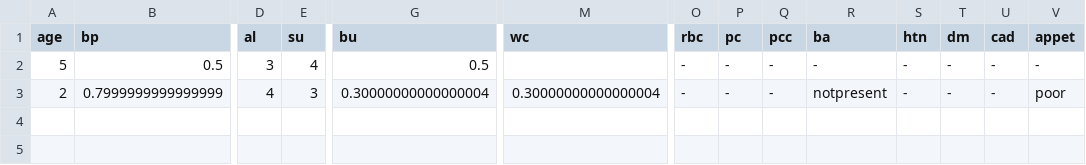
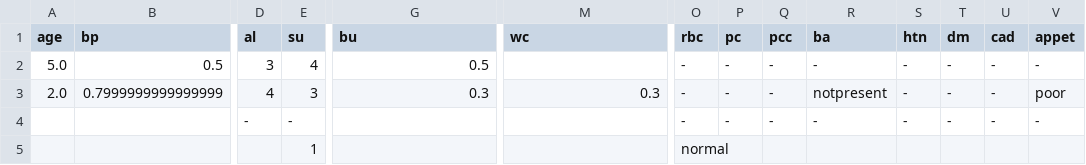
Before and after one commit to M4RV3L24/KNN-Fuzzy-CKD-Detection, a CSV file: history.csv, drawn as a sheet; only a part is shown, gaps mark what is left out; rows hold the shown columns only; the diff names each change by its address in the sheet, - before the commit and + after, or states it on an @@ line.

```diff
--- a/history.csv
+++ b/history.csv
-A2 (age): 5
+A2 (age): 5.0
-A3 (age): 2
+A3 (age): 2.0
-G3 (bu): 0.30000000000000004
+G3 (bu): 0.3
-M3 (wc): 0.30000000000000004
+M3 (wc): 0.3
+row 4:  |  | - | - |  |  | - | - | - | - | - | - | - | -
+row 5:  |  |  | 1 |  |  | normal
```
Also changed, not shown: 2 other files.
